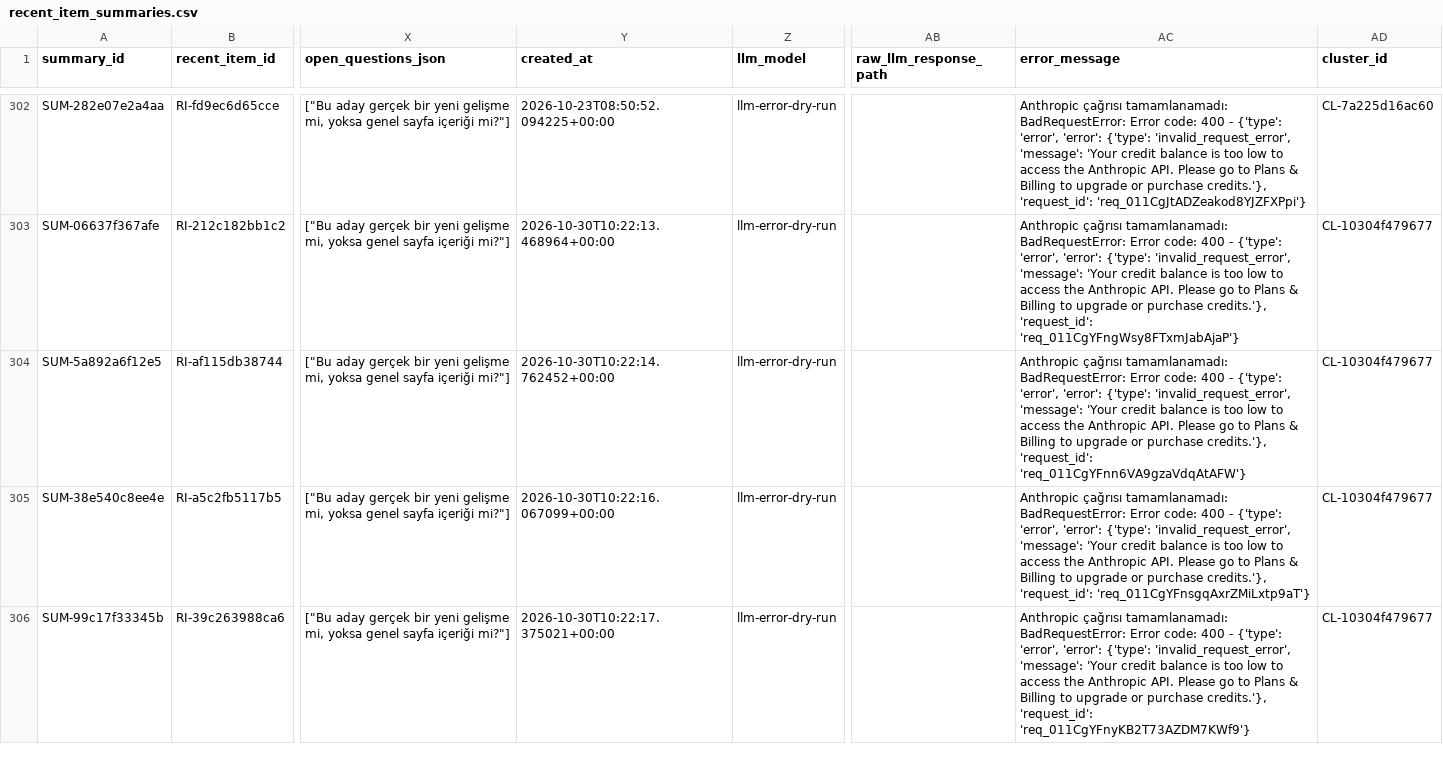
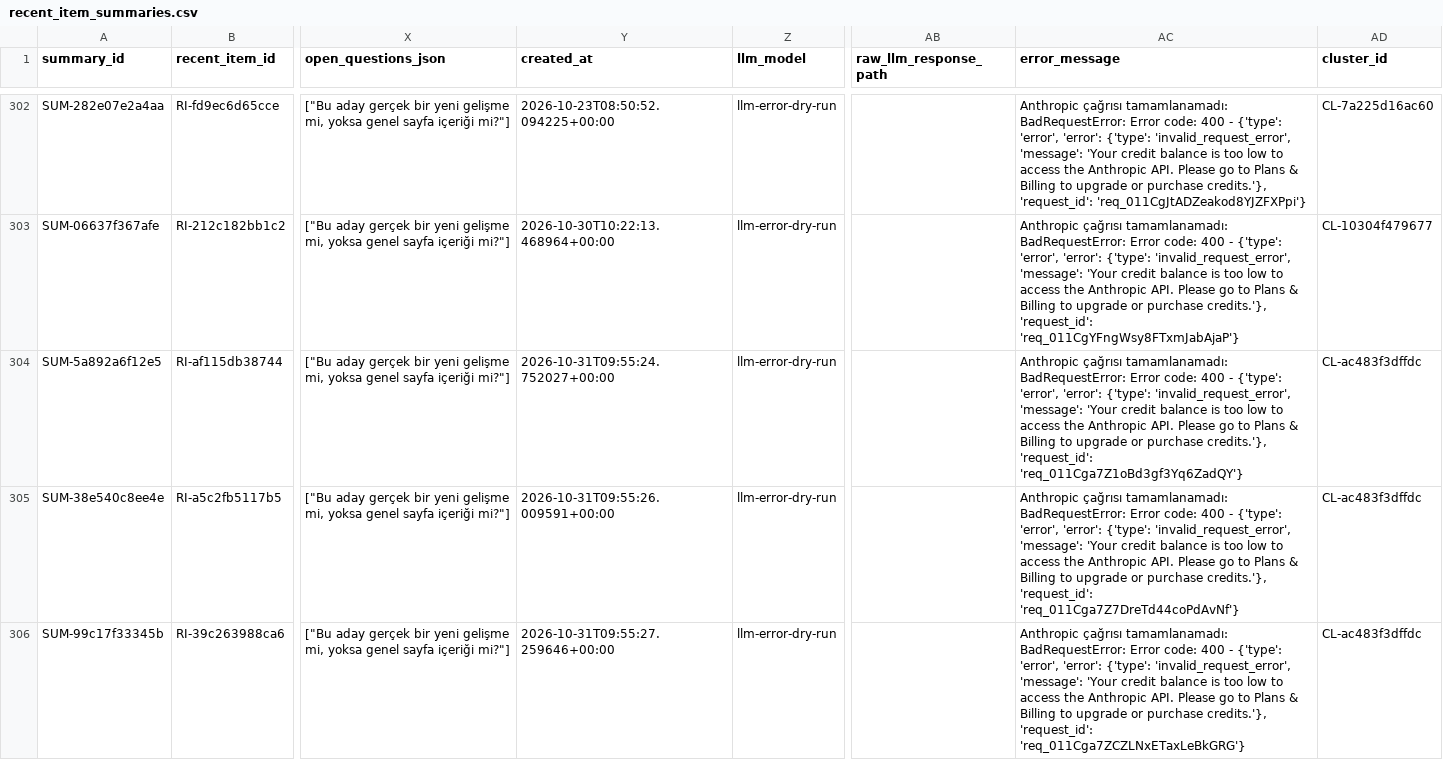
Before and after one commit to ekowiggins-dotcom/ardakobibenchmark, a CSV file: data/recent_item_summaries.csv, drawn as a sheet; only a part is shown, gaps mark what is left out; the diff covers the shown part only; the diff names each change by its address in the sheet, - before the commit and + after, or states it on an @@ line.

```diff
--- a/data/recent_item_summaries.csv
+++ b/data/recent_item_summaries.csv
-Y304 (created_at): 2026-10-30T10:22:14.762452+00:00
+Y304 (created_at): 2026-10-31T09:55:24.752027+00:00
-AC304 (error_message): …credits.'}, 'request_id': 'req_011CgYFnn6VA9gzaVdqAtAFW'}
+AC304 (error_message): …credits.'}, 'request_id': 'req_011Cga7Z1oBd3gf3Yq6ZadQY'}
-AD304:AD306 (cluster_id): CL-10304f479677
+AD304:AD306 (cluster_id): CL-ac483f3dffdc
-Y305 (created_at): 2026-10-30T10:22:16.067099+00:00
+Y305 (created_at): 2026-10-31T09:55:26.009591+00:00
-AC305 (error_message): …credits.'}, 'request_id': 'req_011CgYFnsgqAxrZMiLxtp9aT'}
+AC305 (error_message): …credits.'}, 'request_id': 'req_011Cga7Z7DreTd44coPdAvNf'}
-Y306 (created_at): 2026-10-30T10:22:17.375021+00:00
+Y306 (created_at): 2026-10-31T09:55:27.259646+00:00
-AC306 (error_message): …credits.'}, 'request_id': 'req_011CgYFnyKB2T73AZDM7KWf9'}
+AC306 (error_message): …credits.'}, 'request_id': 'req_011Cga7ZCZLNxETaxLeBkGRG'}
```
Also changed, not shown: 1 added row and 20 edited cells elsewhere in this file, data/development_cluster_review_queue.csv, data/development_clusters.csv, 11 other files.
